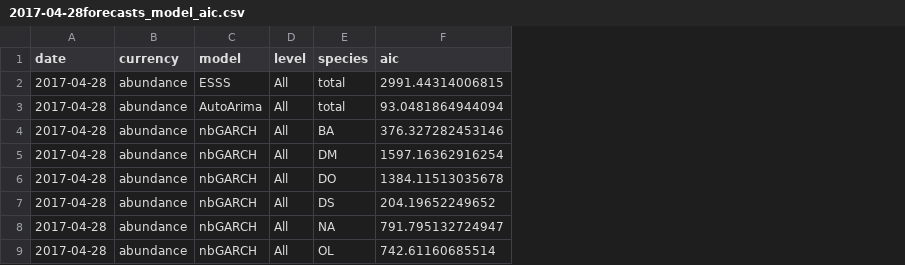
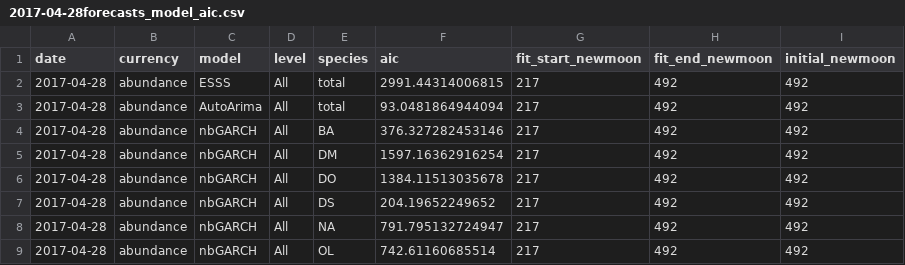
Before and after one commit to weecology/portal-forecasts, a CSV file: predictions/2017-04-28forecasts_model_aic.csv, drawn as a sheet; only a part is shown; the diff names each change by its address in the sheet, - before the commit and + after, or states it on an @@ line.

```diff
--- a/predictions/2017-04-28forecasts_model_aic.csv
+++ b/predictions/2017-04-28forecasts_model_aic.csv
+column G (fit_start_newmoon), rows 2-9: all 217
+column H (fit_end_newmoon), rows 2-9: all 492
+column I (initial_newmoon), rows 2-9: all 492
```
Also changed, not shown: predictions/2016-08-05forecasts.csv, predictions/2016-08-31forecasts.csv, 13 other files.
